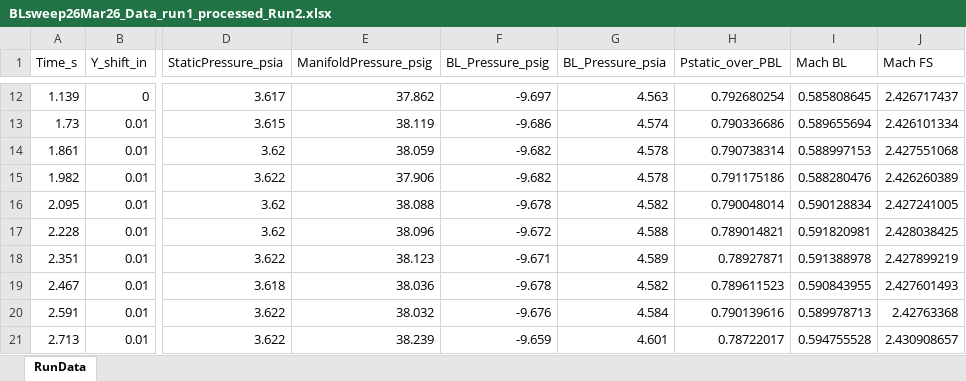
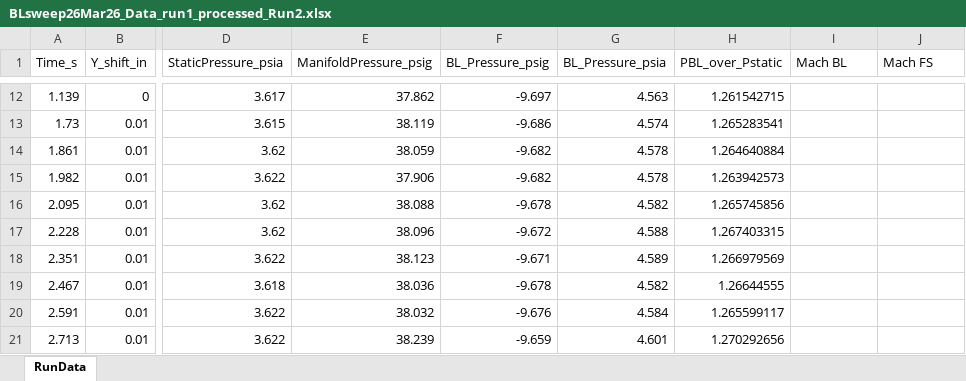
Before and after one commit to Bollerm01/CFDPostprocessingCodes, an Excel workbook: TunnelDataProcessing/BLsweep26Mar26_Data_run1_processed_Run2.xlsx, sheet RunData, drawn as a sheet; only a part is shown, gaps mark what is left out; values as stored, in another font and other column widths than the file's, no borders; the diff covers the shown part only; the diff names each change by its address in the sheet, - before the commit and + after, or states it on an @@ line.

```diff
--- a/TunnelDataProcessing/BLsweep26Mar26_Data_run1_processed_Run2.xlsx (sheet RunData)
+++ b/TunnelDataProcessing/BLsweep26Mar26_Data_run1_processed_Run2.xlsx (sheet RunData)
-H1: Pstatic_over_PBL
+H1: PBL_over_Pstatic
-H12 (PBL_over_Pstatic): 0.792680254
+H12 (PBL_over_Pstatic): 1.261542715
-I12 (Mach BL): 0.585808645
+I12 (Mach BL): (empty)
-J12 (Mach FS): 2.426717437
+J12 (Mach FS): (empty)
-H13 (PBL_over_Pstatic): 0.790336686
+H13 (PBL_over_Pstatic): 1.265283541
-I13 (Mach BL): 0.589655694
+I13 (Mach BL): (empty)
-J13 (Mach FS): 2.426101334
+J13 (Mach FS): (empty)
-H14 (PBL_over_Pstatic): 0.790738314
+H14 (PBL_over_Pstatic): 1.264640884
-I14 (Mach BL): 0.588997153
+I14 (Mach BL): (empty)
-J14 (Mach FS): 2.427551068
+J14 (Mach FS): (empty)
-H15 (PBL_over_Pstatic): 0.791175186
+H15 (PBL_over_Pstatic): 1.263942573
-I15 (Mach BL): 0.588280476
+I15 (Mach BL): (empty)
-J15 (Mach FS): 2.426260389
+J15 (Mach FS): (empty)
-H16 (PBL_over_Pstatic): 0.790048014
+H16 (PBL_over_Pstatic): 1.265745856
-I16 (Mach BL): 0.590128834
+I16 (Mach BL): (empty)
-J16 (Mach FS): 2.427241005
+J16 (Mach FS): (empty)
-H17 (PBL_over_Pstatic): 0.789014821
+H17 (PBL_over_Pstatic): 1.267403315
-I17 (Mach BL): 0.591820981
+I17 (Mach BL): (empty)
-J17 (Mach FS): 2.428038425
+J17 (Mach FS): (empty)
-H18 (PBL_over_Pstatic): 0.78927871
+H18 (PBL_over_Pstatic): 1.266979569
-I18 (Mach BL): 0.591388978
+I18 (Mach BL): (empty)
-J18 (Mach FS): 2.427899219
+J18 (Mach FS): (empty)
-H19 (PBL_over_Pstatic): 0.789611523
+H19 (PBL_over_Pstatic): 1.26644555
-I19 (Mach BL): 0.590843955
+I19 (Mach BL): (empty)
-J19 (Mach FS): 2.427601493
+J19 (Mach FS): (empty)
-H20 (PBL_over_Pstatic): 0.790139616
+H20 (PBL_over_Pstatic): 1.265599117
-I20 (Mach BL): 0.589978713
+I20 (Mach BL): (empty)
-J20 (Mach FS): 2.42763368
+J20 (Mach FS): (empty)
-H21 (PBL_over_Pstatic): 0.78722017
+H21 (PBL_over_Pstatic): 1.270292656
-I21 (Mach BL): 0.594755528
+I21 (Mach BL): (empty)
-J21 (Mach FS): 2.430908657
+J21 (Mach FS): (empty)
```
Also changed, not shown: 1899 edited cells elsewhere in this sheet, TunnelDataProcessing/BLsweep24Mar26_Data_run2_processed_Run1.xlsx, TunnelDataProcessing/BLsweep26Mar26_Data_run2_processed_Run3.xlsx, 4 other files.
